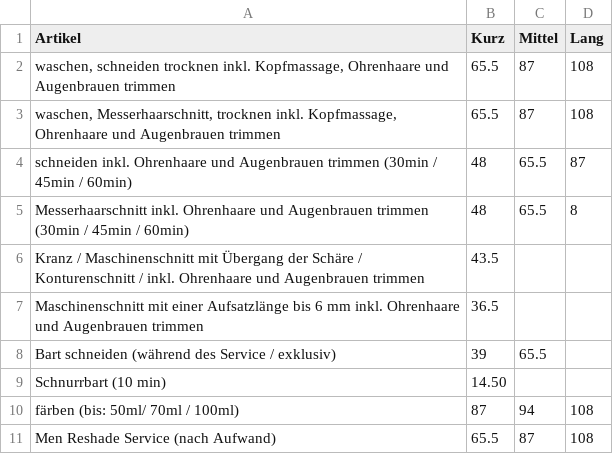
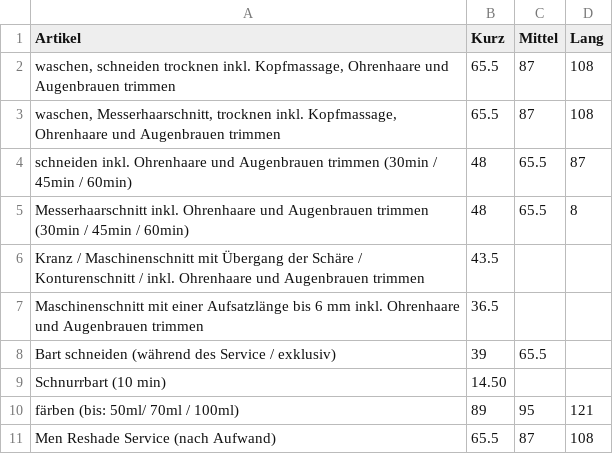
Before and after one commit to Sonjas-Haarstyle/www.sonjas-haarstyle.ch, a CSV file: data/csv/herren.csv, drawn as a sheet.

Commit message:
Update herren.csv

```diff
--- a/data/csv/herren.csv
+++ b/data/csv/herren.csv
@@ -9,3 +9,3 @@ Bart schneiden (während des Service / exklusiv),39,65.5,
 Schnurrbart (10 min),14.50,,
-färben (bis: 50ml/ 70ml / 100ml),87,94,108
+färben (bis: 50ml/ 70ml / 100ml),89,95,121
 Men Reshade Service (nach Aufwand),65.5,87,108
```
